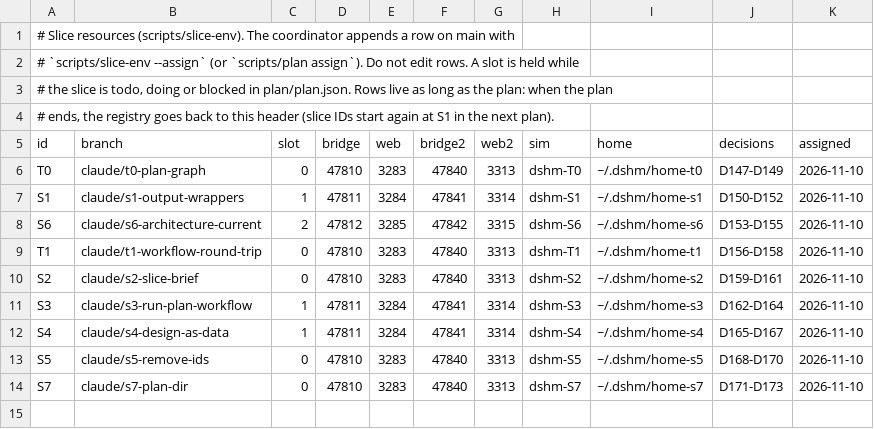
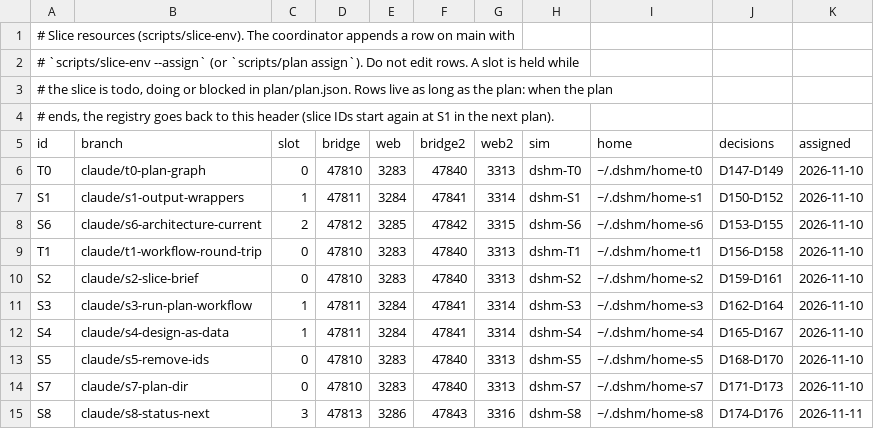
Before and after one commit to laichang/dsh-mobile, a TSV file: scripts/resources.tsv, drawn as a sheet; the diff names each change by its address in the sheet, - before the commit and + after, or states it on an @@ line.

```diff
--- a/scripts/resources.tsv
+++ b/scripts/resources.tsv
+row 15: S8 | claude/s8-status-next | 3 | 47813 | 3286 | 47843 | 3316 | dshm-S8 | ~/.dshm/home-s8 | D174-D176 | 2026-11-11
```
Also changed, not shown: 1 other file.
